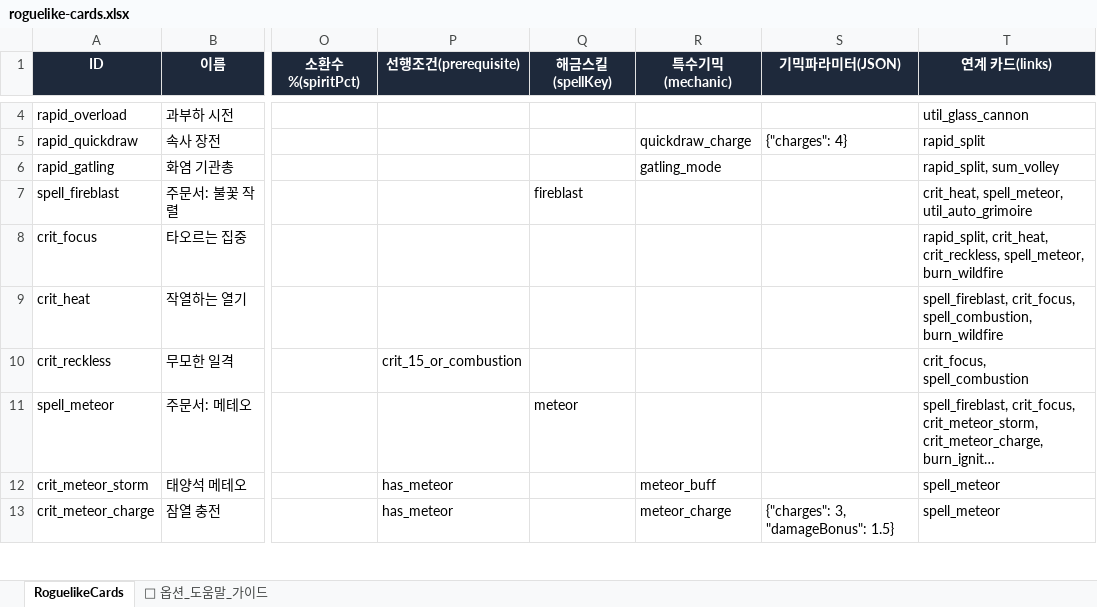
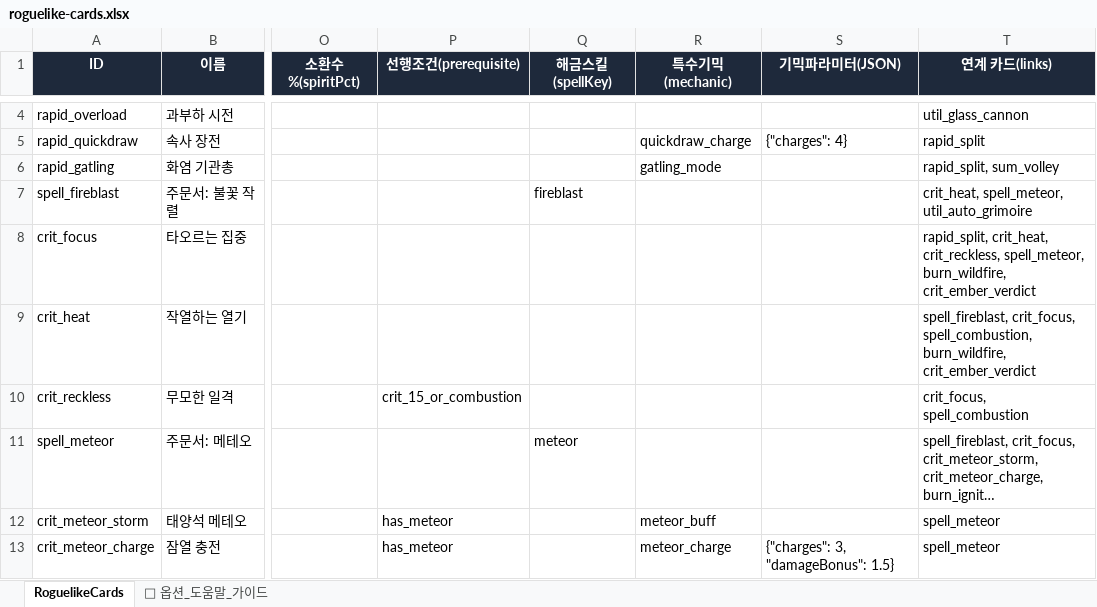
Before and after one commit to LEESANGTAK/dps-fire-mage, an Excel workbook: src/data/roguelike-cards.xlsx, sheet RoguelikeCards, drawn as a sheet; only a part is shown, gaps mark what is left out; long unchanged cells end in …; values as stored, in another font and other column widths than the file's, no borders; the diff covers the shown part only; the diff names each change by its address in the sheet, - before the commit and + after, or states it on an @@ line.

```diff
--- a/src/data/roguelike-cards.xlsx (sheet RoguelikeCards)
+++ b/src/data/roguelike-cards.xlsx (sheet RoguelikeCards)
-T8 (연계 카드(links)): …crit_reckless, spell_meteor, burn_wildfire
+T8 (연계 카드(links)): …crit_reckless, spell_meteor, burn_wildfire, crit_ember_verdict
-T9 (연계 카드(links)): …crit_focus, spell_combustion, burn_wildfire
+T9 (연계 카드(links)): …crit_focus, spell_combustion, burn_wildfire, crit_ember_verdict
```
Also changed, not shown: 1 added row and 2 edited cells elsewhere in this sheet, sheet 📖 옵션_도움말_가이드, 16 other files.
